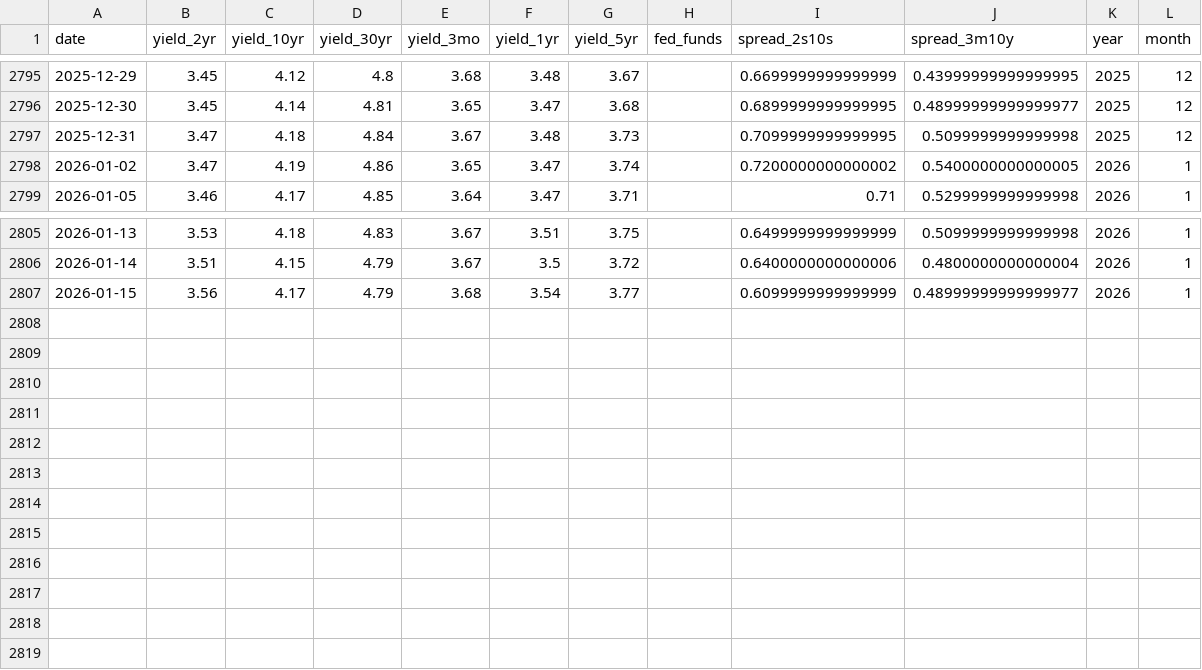
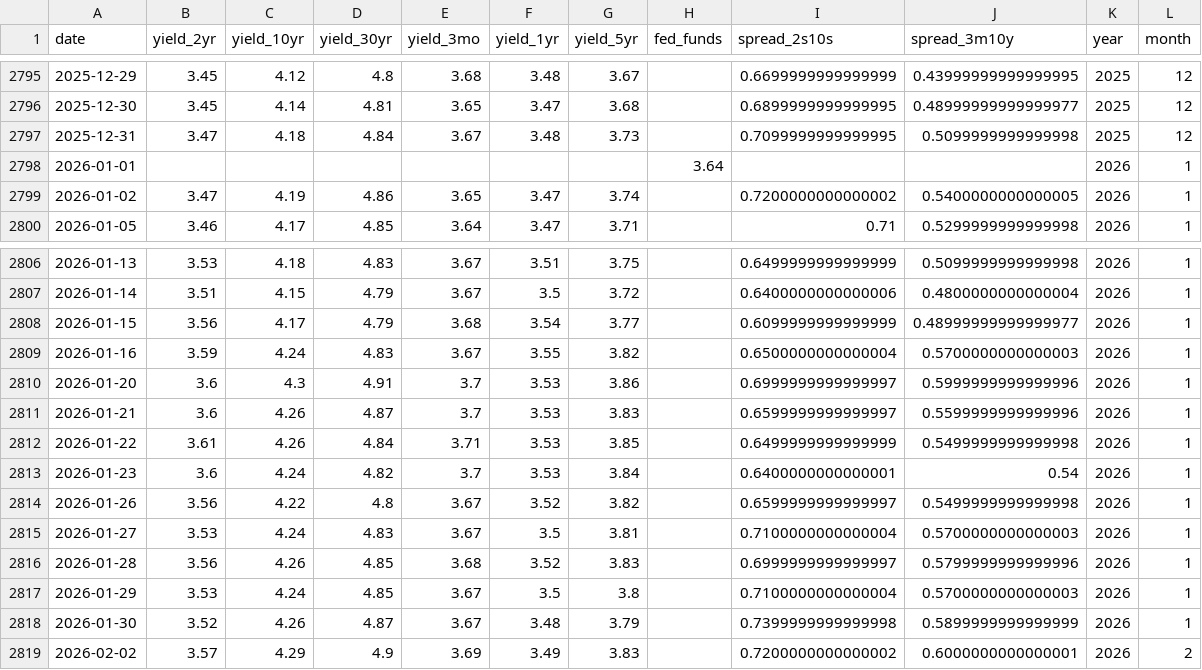
Before and after one commit to ela113arm-arch/macro-data-tracker, a CSV file: data/treasury_yields.csv, drawn as a sheet; only a part is shown, gaps mark what is left out; the diff names each change by its address in the sheet, - before the commit and + after, or states it on an @@ line.

```diff
--- a/data/treasury_yields.csv
+++ b/data/treasury_yields.csv
+row 2798: 2026-01-01 |  |  |  |  |  |  | 3.64 |  |  | 2026 | 1
+row 2809: 2026-01-16 | 3.59 | 4.24 | 4.83 | 3.67 | 3.55 | 3.82 |  | 0.6500000000000004 | 0.5700000000000003 | 2026 | 1
+row 2810: 2026-01-20 | 3.6 | 4.3 | 4.91 | 3.7 | 3.53 | 3.86 |  | 0.6999999999999997 | 0.5999999999999996 | 2026 | 1
+row 2811: 2026-01-21 | 3.6 | 4.26 | 4.87 | 3.7 | 3.53 | 3.83 |  | 0.6599999999999997 | 0.5599999999999996 | 2026 | 1
+row 2812: 2026-01-22 | 3.61 | 4.26 | 4.84 | 3.71 | 3.53 | 3.85 |  | 0.6499999999999999 | 0.5499999999999998 | 2026 | 1
+row 2813: 2026-01-23 | 3.6 | 4.24 | 4.82 | 3.7 | 3.53 | 3.84 |  | 0.6400000000000001 | 0.54 | 2026 | 1
+row 2814: 2026-01-26 | 3.56 | 4.22 | 4.8 | 3.67 | 3.52 | 3.82 |  | 0.6599999999999997 | 0.5499999999999998 | 2026 | 1
+row 2815: 2026-01-27 | 3.53 | 4.24 | 4.83 | 3.67 | 3.5 | 3.81 |  | 0.7100000000000004 | 0.5700000000000003 | 2026 | 1
+row 2816: 2026-01-28 | 3.56 | 4.26 | 4.85 | 3.68 | 3.52 | 3.83 |  | 0.6999999999999997 | 0.5799999999999996 | 2026 | 1
+row 2817: 2026-01-29 | 3.53 | 4.24 | 4.85 | 3.67 | 3.5 | 3.8 |  | 0.7100000000000004 | 0.5700000000000003 | 2026 | 1
+row 2818: 2026-01-30 | 3.52 | 4.26 | 4.87 | 3.67 | 3.48 | 3.79 |  | 0.7399999999999998 | 0.5899999999999999 | 2026 | 1
+row 2819: 2026-02-02 | 3.57 | 4.29 | 4.9 | 3.69 | 3.49 | 3.83 |  | 0.7200000000000002 | 0.6000000000000001 | 2026 | 2
```
Also changed, not shown: data/commodities.csv, data/housing.csv, 30 other files.
